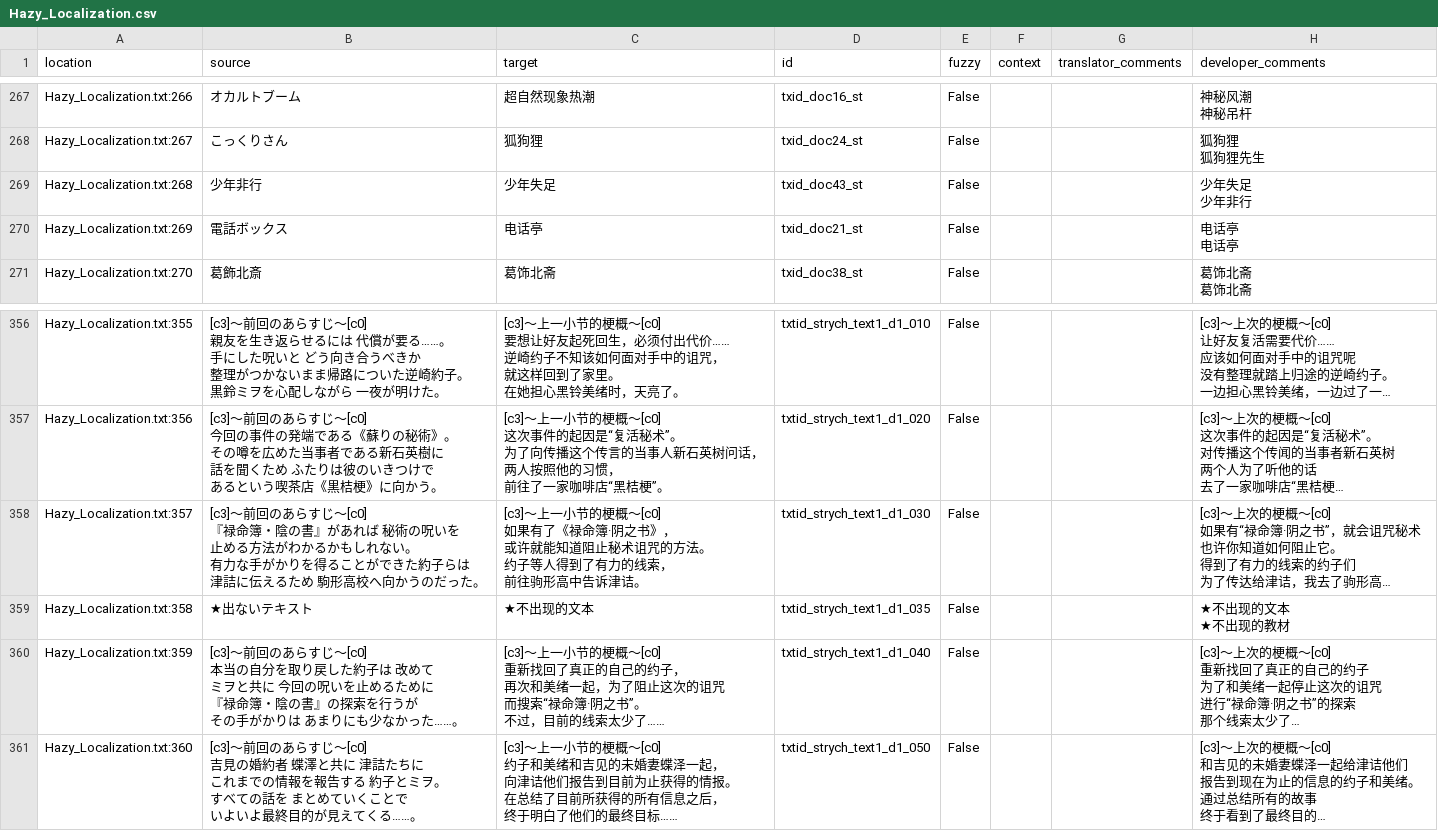
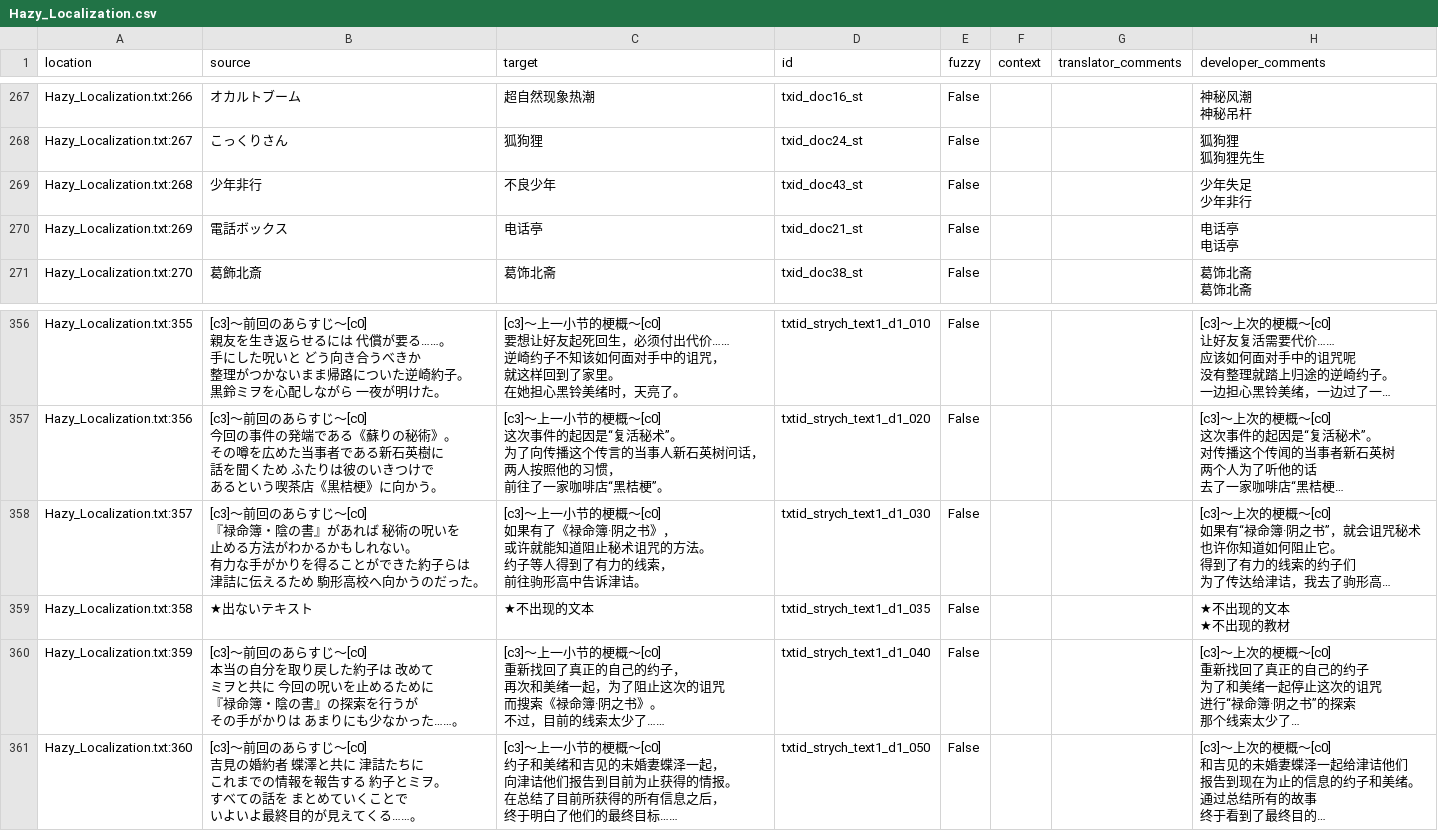
Before and after one commit to Qi-Busiyi-Hanhuazu/ParanormasightChsLocalization, a CSV file: zh_Hans/Hazy_Localization.csv, drawn as a sheet; only a part is shown, gaps mark what is left out; long unchanged cells end in …; ↵ is a line break in a cell; the diff names each change by its address in the sheet, - before the commit and + after, or states it on an @@ line.

Commit message:
Update translation files
Updated by "Squash Git commits" hook in Weblate.

Translation: 灵异视界 FILE23 本所七大不可思议/Hazy_Script
Translate-URL: https://weblate.xzonn.top/projects/paranormasight/hazy_script/

```diff
--- a/zh_Hans/Hazy_Localization.csv
+++ b/zh_Hans/Hazy_Localization.csv
-C269 (target): 少年失足
+C269 (target): 不良少年
-C360 (target): …而搜索“禄命簿·阴之书”。 ↵ 不过…
+C360 (target): …而搜索《禄命簿·阴之书》。 ↵ 不过…
```
